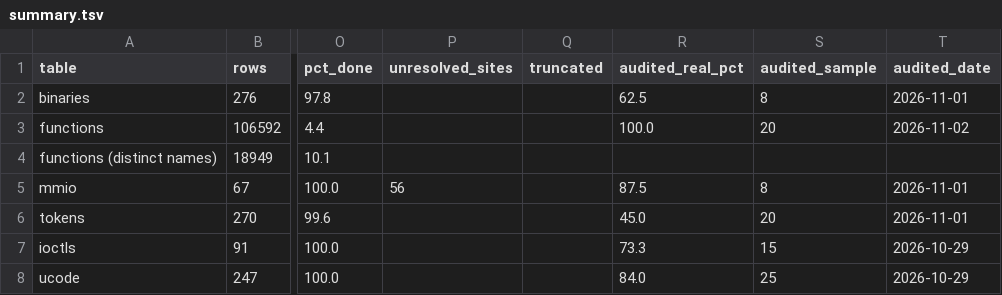
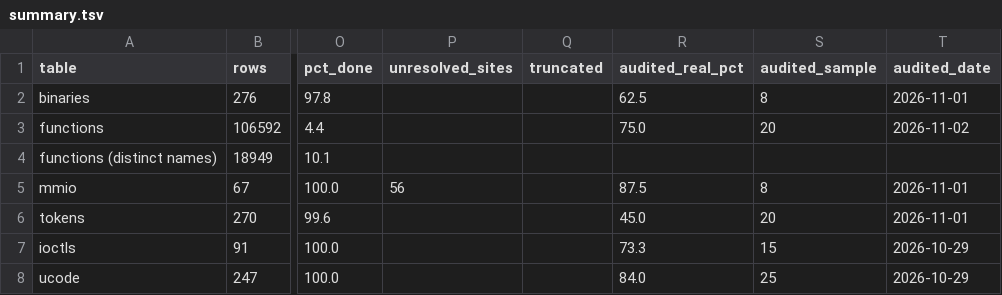
Before and after one commit to jamesbraid/odsy, a TSV file: docs/inventory/summary.tsv, drawn as a sheet; only a part is shown, gaps mark what is left out; the diff names each change by its address in the sheet, - before the commit and + after, or states it on an @@ line.

```diff
--- a/docs/inventory/summary.tsv
+++ b/docs/inventory/summary.tsv
-R3 (audited_real_pct): 100.0
+R3 (audited_real_pct): 75.0
```
Also changed, not shown: docs/inventory/audits.tsv, 3 other files.
